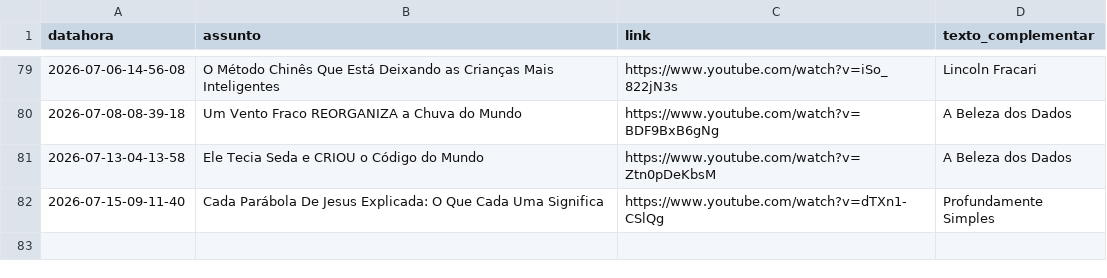
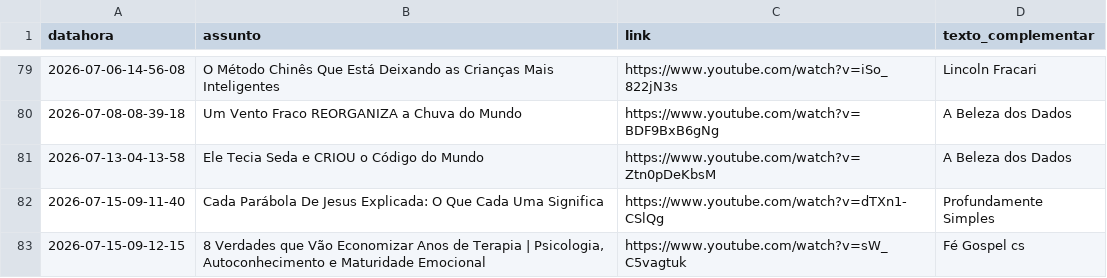
Before and after one commit to rjhalmeman/fascinante, a CSV file: fascinante.csv, drawn as a sheet; only a part is shown, gaps mark what is left out; the diff names each change by its address in the sheet, - before the commit and + after, or states it on an @@ line.

Commit message:
Atualização automática via painel web

```diff
--- a/fascinante.csv
+++ b/fascinante.csv
+row 83: 2026-07-15-09-12-15 | 8 Verdades que Vão Economizar Anos de Terapia | Psicologia, Autoconhecimento e Maturidade Emocional | https://www.youtube.com/watch?v=sW_C5vagtuk | Fé Gospel cs
```
